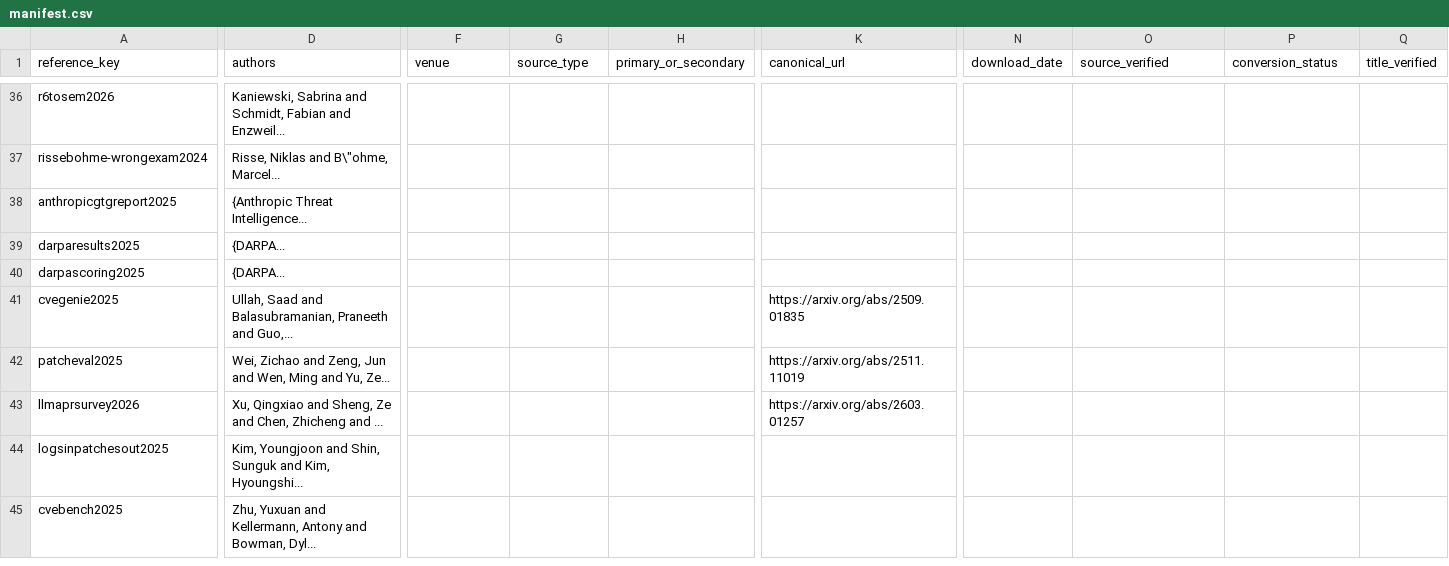
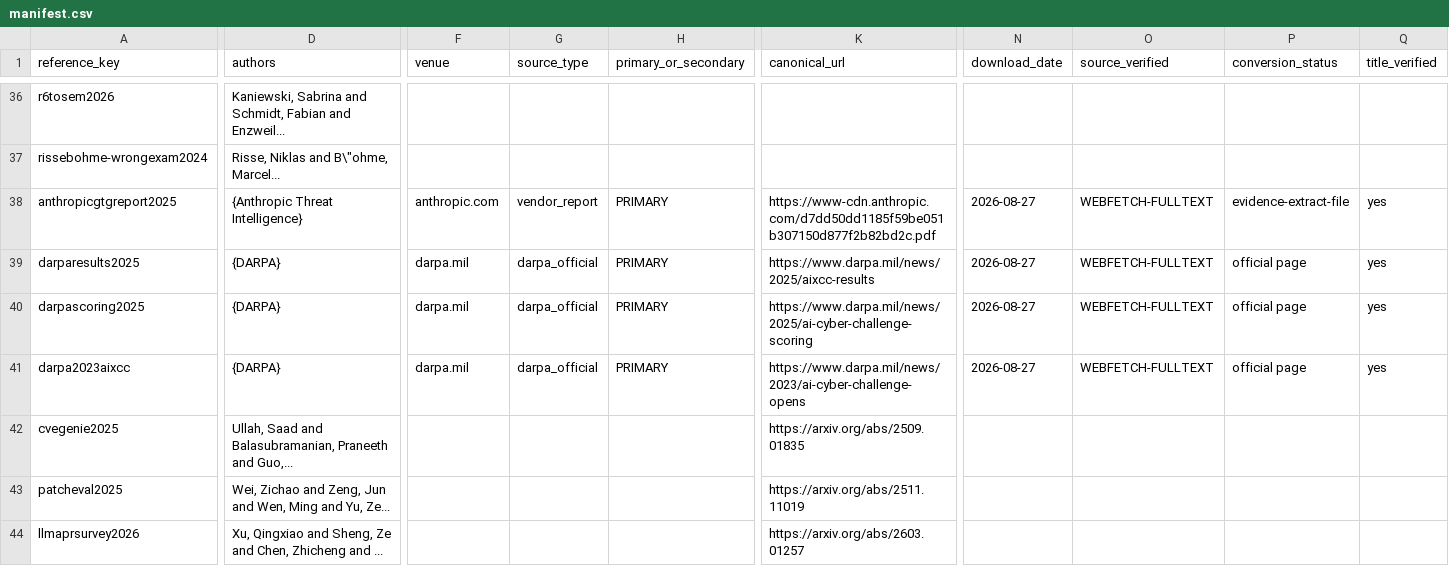
Before and after one commit to Nixon-H/The-Red-Queen-Runs-on-LLMs, a CSV file: references/manifest.csv, drawn as a sheet; only a part is shown, gaps mark what is left out; the shorter side is filled out with more unchanged rows; rows hold the shown columns only; the diff covers the shown part only; the diff names each change by its address in the sheet, - before the commit and + after, or states it on an @@ line.

Commit message:
Comprehensive forensic audit: 50 files, all verification gates pass
Audit scope:
- Full source-level verification of all 50 citation keys against local PDFs/texts
- Bibliography metadata corrections (r2slr2024, rissebohme, r7sokaixcc2026, r3survey2026, darpa2023aixcc, nvd6965, cybergym2026)
- ARTEMIS wording corrected (primary study DOES report quantitative results)
- Fang training-cutoff claim fixed (11/15 vulnerabilities were AFTER GPT-4 cutoff)
- 36 YAML corpus records normalized (unit_type, temporal_scope, provenance fields)
- Sensitivity table rebuilt with Boolean predicate logic
- AIxCC 23/24 repository discrepancy documented
- Release hashes synchronized

New audit artifacts:
- FORENSIC_AUDIT_FINAL.md (comprehensive report)
- FINAL_FIX_SUMMARY.md (fix-by-fix traceability)
- CLAIM_EVIDENCE_MATRIX.csv (77 claims graded)
- REFERENCE_INVENTORY.csv (50 entries with provenance)
- NUMERIC_FACT_AUDIT.csv (52 numeric claims verified)
- CONTRADICTION_MATRIX.md (documented tensions)
- audits/2026-08-27-forensic-audit.md

Verified: 18 pages, 50 citations, BibTeX errors 0, all checks PASS

```diff
--- a/references/manifest.csv
+++ b/references/manifest.csv
-D38 (authors): {Anthropic Threat Intelligence...
+D38 (authors): {Anthropic Threat Intelligence}
-F38 (venue): (empty)
+F38 (venue): anthropic.com
-G38 (source_type): (empty)
+G38 (source_type): vendor_report
-H38:H40 (primary_or_secondary): (empty)
+H38:H40 (primary_or_secondary): PRIMARY
-K38 (canonical_url): (empty)
+K38 (canonical_url): https://www-cdn.anthropic.com/d7dd50dd1185f59be051b307150d877f2b82bd2c.pdf
-N38:N40 (download_date): (empty)
+N38:N40 (download_date): 2026-08-27
-O38:O40 (source_verified): (empty)
+O38:O40 (source_verified): WEBFETCH-FULLTEXT
-P38 (conversion_status): (empty)
+P38 (conversion_status): evidence-extract-file
-Q38:Q40 (title_verified): (empty)
+Q38:Q40 (title_verified): yes
-D39:D40 (authors): {DARPA...
+D39:D40 (authors): {DARPA}
-F39:F40 (venue): (empty)
+F39:F40 (venue): darpa.mil
-G39:G40 (source_type): (empty)
+G39:G40 (source_type): darpa_official
-K39 (canonical_url): (empty)
+K39 (canonical_url): https://www.darpa.mil/news/2025/aixcc-results
-P39:P40 (conversion_status): (empty)
+P39:P40 (conversion_status): official page
-K40 (canonical_url): (empty)
+K40 (canonical_url): https://www.darpa.mil/news/2025/ai-cyber-challenge-scoring
+row 41: darpa2023aixcc | {DARPA} | darpa.mil | darpa_official | PRIMARY | https://www.darpa.mil/news/2023/ai-cyber-challenge-opens | 2026-08-27 | WEBFETCH-FULLTEXT | official page | yes
```
Also changed, not shown: 1 added row, 1 removed row and 63 edited cells elsewhere in this file, evidence/autonomy-loop-assignments.csv, references/source-map.csv, 47 other files.
